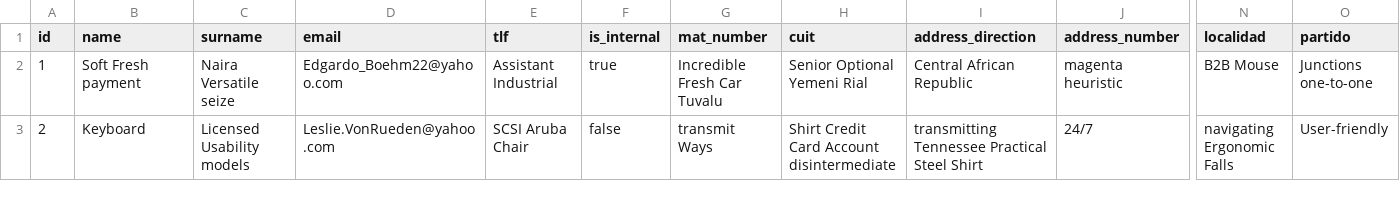
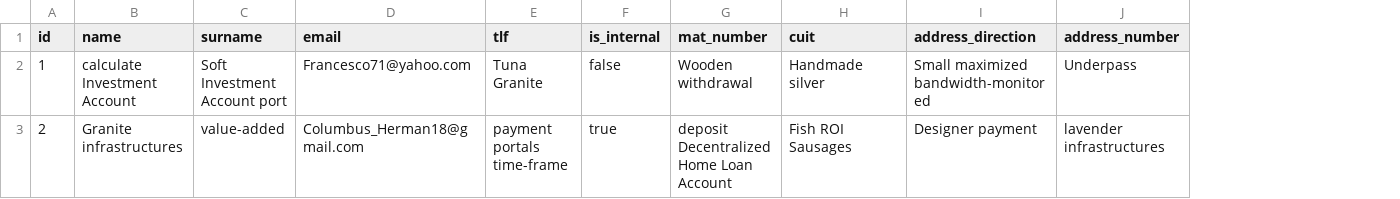
Before and after one commit to SepaSoporteIt/SEPA_APP_REACT, a CSV file: sepa/src/main/resources/config/liquibase/fake-data/employee.csv, drawn as a sheet; only a part is shown, gaps mark what is left out; the diff covers the shown part only; the diff names each change by its address in the sheet, - before the commit and + after, or states it on an @@ line.

Commit message:
Relatioships between the employees and client entities with localidad/partido

```diff
--- a/sepa/src/main/resources/config/liquibase/fake-data/employee.csv
+++ b/sepa/src/main/resources/config/liquibase/fake-data/employee.csv
-column N (localidad), rows 2-3: B2B Mouse | navigating Ergonomic Falls
-column O (partido), rows 2-3: Junctions one-to-one | User-friendly
-B2 (name): Soft Fresh payment
+B2 (name): calculate Investment Account
-C2 (surname): Naira Versatile seize
+C2 (surname): Soft Investment Account port
-D2 (email): Edgardo_Boehm22@yahoo.com
+D2 (email): Francesco71@yahoo.com
-E2 (tlf): Assistant Industrial
+E2 (tlf): Tuna Granite
-F2 (is_internal): true
+F2 (is_internal): false
-G2 (mat_number): Incredible Fresh Car Tuvalu
+G2 (mat_number): Wooden withdrawal
-H2 (cuit): Senior Optional Yemeni Rial
+H2 (cuit): Handmade silver
-I2 (address_direction): Central African Republic
+I2 (address_direction): Small maximized bandwidth-monitored
-J2 (address_number): magenta heuristic
+J2 (address_number): Underpass
-B3 (name): Keyboard
+B3 (name): Granite infrastructures
-C3 (surname): Licensed Usability models
+C3 (surname): value-added
-D3 (email): Leslie.VonRueden@yahoo.com
+D3 (email): Columbus_Herman18@gmail.com
-E3 (tlf): SCSI Aruba Chair
+E3 (tlf): payment portals time-frame
-F3 (is_internal): false
+F3 (is_internal): true
-G3 (mat_number): transmit Ways
+G3 (mat_number): deposit Decentralized Home Loan Account
-H3 (cuit): Shirt Credit Card Account disintermediate
+H3 (cuit): Fish ROI Sausages
-I3 (address_direction): transmitting Tennessee Practical Steel Shirt
+I3 (address_direction): Designer payment
-J3 (address_number): 24/7
+J3 (address_number): lavender infrastructures
```
Also changed, not shown: 146 edited cells elsewhere in this file, 30 other files.
